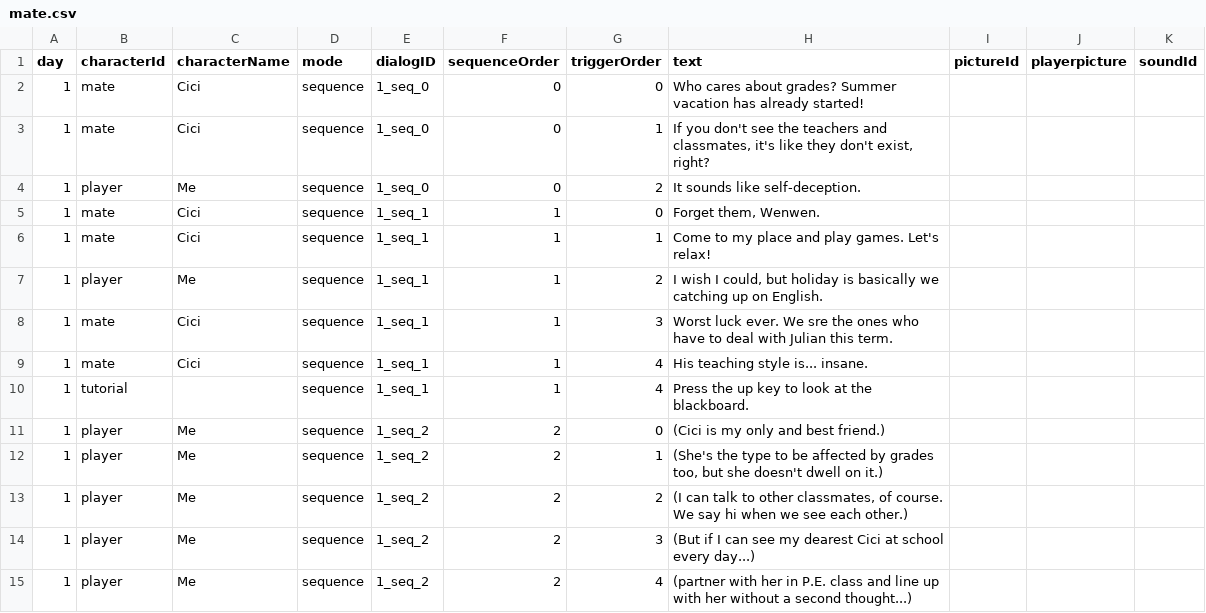
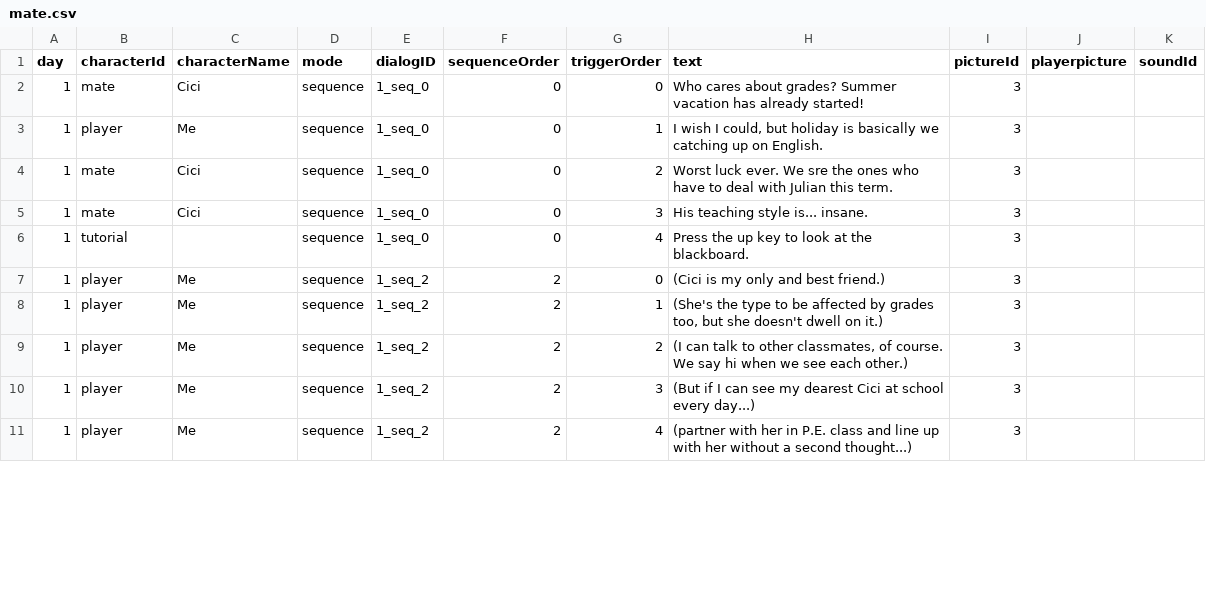
Before and after one commit to Shannju/WhiteNight, a CSV file: Assets/c#/Dialog/csv/mate.csv, drawn as a sheet; only a part is shown; the diff covers the shown part only.

```diff
--- a/Assets/c#/Dialog/csv/mate.csv
+++ b/Assets/c#/Dialog/csv/mate.csv
@@ -1,15 +1,11 @@
 day,characterId,characterName,mode,dialogID,sequenceOrder,triggerOrder,text,pictureId,playerpicture,soundId
-1,mate,Cici,sequence,1_seq_0,0,0,Who cares about grades? Summer vacation has already started!,,,
-1,mate,Cici,sequence,1_seq_0,0,1,"If you don't see the teachers and classmates, it's like they don't exist, right?",,,
-1,player,Me,sequence,1_seq_0,0,2,It sounds like self-deception.,,,
-1,mate,Cici,sequence,1_seq_1,1,0,"Forget them, Wenwen.",,,
-1,mate,Cici,sequence,1_seq_1,1,1,Come to my place and play games. Let's relax!,,,
-1,player,Me,sequence,1_seq_1,1,2,"I wish I could, but holiday is basically we catching up on English.",,,
-1,mate,Cici,sequence,1_seq_1,1,3,Worst luck ever. We sre the ones who have to deal with Julian this term.,,,
-1,mate,Cici,sequence,1_seq_1,1,4,His teaching style is... insane.,,,
-1,tutorial,,sequence,1_seq_1,1,4,Press the up key to look at the blackboard.,,,
-1,player,Me,sequence,1_seq_2,2,0,(Cici is my only and best friend.),,,
-1,player,Me,sequence,1_seq_2,2,1,"(She's the type to be affected by grades too, but she doesn't dwell on it.)",,,
-1,player,Me,sequence,1_seq_2,2,2,"(I can talk to other classmates, of course. We say hi when we see each other.)",,,
-1,player,Me,sequence,1_seq_2,2,3,(But if I can see my dearest Cici at school every day...),,,
-1,player,Me,sequence,1_seq_2,2,4,(partner with her in P.E. class and line up with her without a second thought...),,,
+1,mate,Cici,sequence,1_seq_0,0,0,Who cares about grades? Summer vacation has already started!,3,,
+1,player,Me,sequence,1_seq_0,0,1,"I wish I could, but holiday is basically we catching up on English.",3,,
+1,mate,Cici,sequence,1_seq_0,0,2,Worst luck ever. We sre the ones who have to deal with Julian this term.,3,,
+1,mate,Cici,sequence,1_seq_0,0,3,His teaching style is... insane.,3,,
+1,tutorial,,sequence,1_seq_0,0,4,Press the up key to look at the blackboard.,3,,
+1,player,Me,sequence,1_seq_2,2,0,(Cici is my only and best friend.),3,,
+1,player,Me,sequence,1_seq_2,2,1,"(She's the type to be affected by grades too, but she doesn't dwell on it.)",3,,
+1,player,Me,sequence,1_seq_2,2,2,"(I can talk to other classmates, of course. We say hi when we see each other.)",3,,
+1,player,Me,sequence,1_seq_2,2,3,(But if I can see my dearest Cici at school every day...),3,,
+1,player,Me,sequence,1_seq_2,2,4,(partner with her in P.E. class and line up with her without a second thought...),3,,
```
Also changed, not shown: 18 edited cells elsewhere in this file, Assets/c#/Dialog/csv/teacher.csv, Assets/c#/Dialog/csv/windows.csv, 28 other files.
